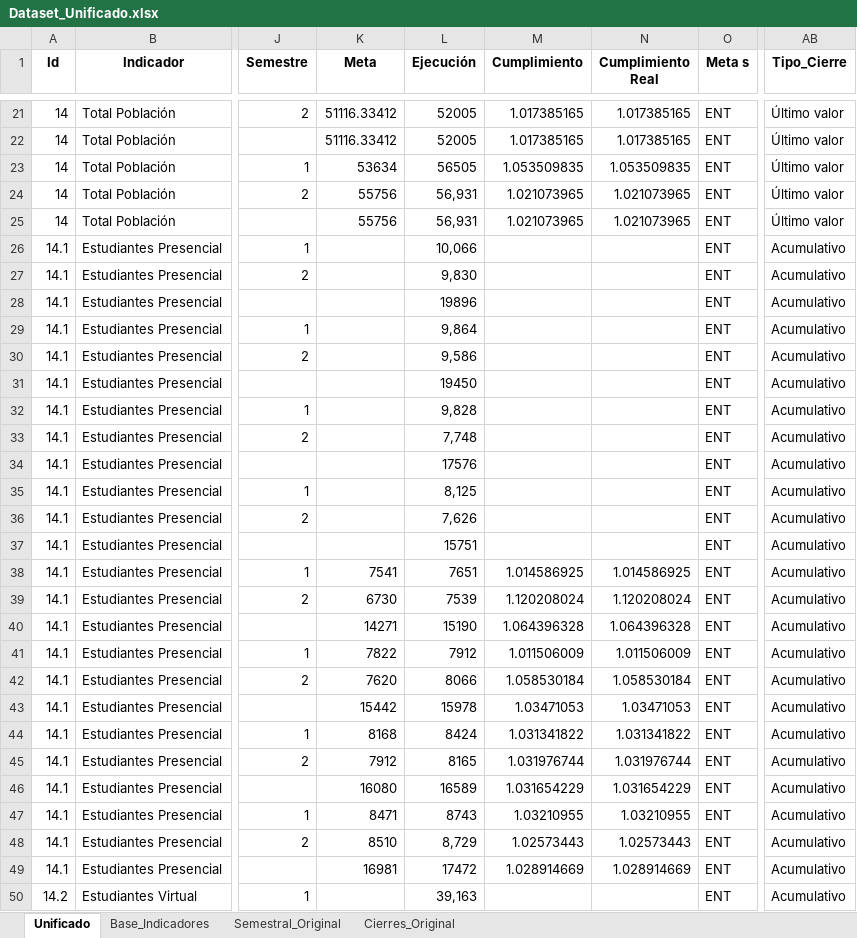
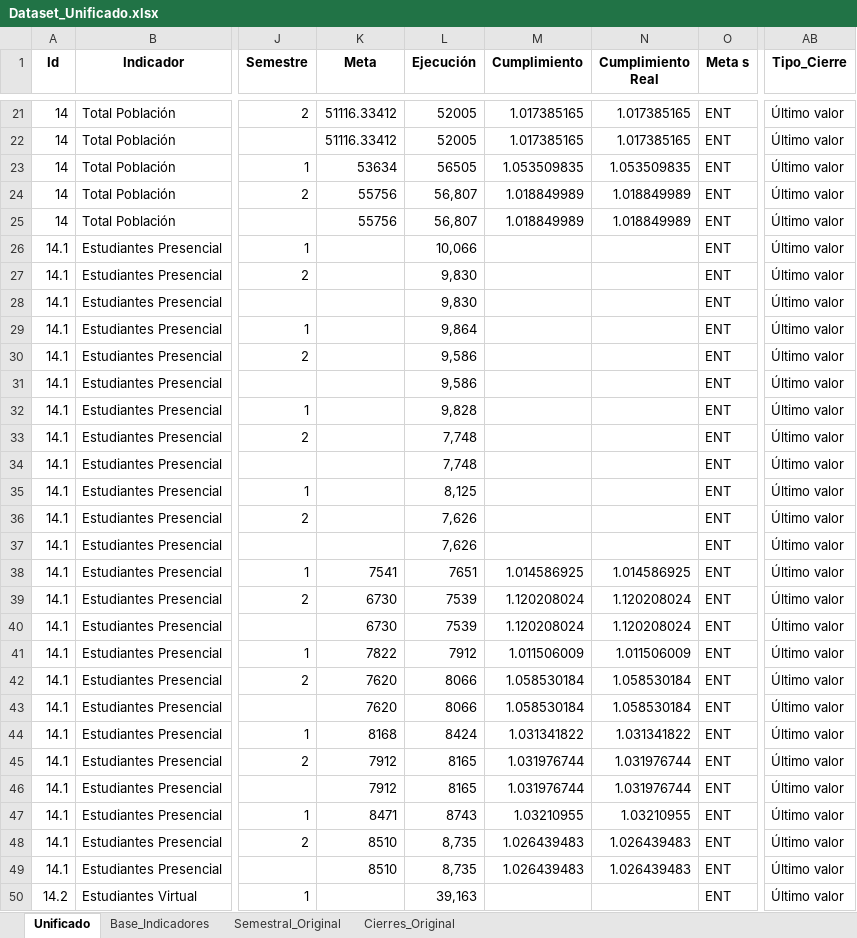
Before and after one commit to Ximena5745/Modelo_Prospectivo, an Excel workbook: Data/Dataset_Unificado.xlsx, sheet Unificado, drawn as a sheet; only a part is shown, gaps mark what is left out; values as stored, in another font and other column widths than the file's, no borders; the diff covers the shown part only; the diff names each change by its address in the sheet, - before the commit and + after, or states it on an @@ line.

```diff
--- a/Data/Dataset_Unificado.xlsx (sheet Unificado)
+++ b/Data/Dataset_Unificado.xlsx (sheet Unificado)
-L24:L25 (Ejecución): 56,931
+L24:L25 (Ejecución): 56,807
-M24:M25 (Cumplimiento): 1.021073965
+M24:M25 (Cumplimiento): 1.018849989
-N24:N25 (Cumplimiento Real): 1.021073965
+N24:N25 (Cumplimiento Real): 1.018849989
-AB26:AB50 (Tipo_Cierre): Acumulativo
+AB26:AB50 (Tipo_Cierre): Último valor
-L28 (Ejecución): 19896
+L28 (Ejecución): 9,830
-L31 (Ejecución): 19450
+L31 (Ejecución): 9,586
-L34 (Ejecución): 17576
+L34 (Ejecución): 7,748
-L37 (Ejecución): 15751
+L37 (Ejecución): 7,626
-K40 (Meta): 14271
+K40 (Meta): 6730
-L40 (Ejecución): 15190
+L40 (Ejecución): 7539
-M40 (Cumplimiento): 1.064396328
+M40 (Cumplimiento): 1.120208024
-N40 (Cumplimiento Real): 1.064396328
+N40 (Cumplimiento Real): 1.120208024
-K43 (Meta): 15442
+K43 (Meta): 7620
-L43 (Ejecución): 15978
+L43 (Ejecución): 8066
-M43 (Cumplimiento): 1.03471053
+M43 (Cumplimiento): 1.058530184
-N43 (Cumplimiento Real): 1.03471053
+N43 (Cumplimiento Real): 1.058530184
-K46 (Meta): 16080
+K46 (Meta): 7912
-L46 (Ejecución): 16589
+L46 (Ejecución): 8165
-M46 (Cumplimiento): 1.031654229
+M46 (Cumplimiento): 1.031976744
-N46 (Cumplimiento Real): 1.031654229
+N46 (Cumplimiento Real): 1.031976744
-L48 (Ejecución): 8,729
+L48 (Ejecución): 8,735
-M48 (Cumplimiento): 1.02573443
+M48 (Cumplimiento): 1.026439483
-N48 (Cumplimiento Real): 1.02573443
+N48 (Cumplimiento Real): 1.026439483
-K49 (Meta): 16981
+K49 (Meta): 8510
-L49 (Ejecución): 17472
+L49 (Ejecución): 8,735
-M49 (Cumplimiento): 1.028914669
+M49 (Cumplimiento): 1.026439483
-N49 (Cumplimiento Real): 1.028914669
+N49 (Cumplimiento Real): 1.026439483
```
Also changed, not shown: 6 added rows, 2 removed rows, 1 moved row and 369 edited cells elsewhere in this sheet, formulas that keep their value, Data/Proyecciones_Multimodelo.xlsx.
